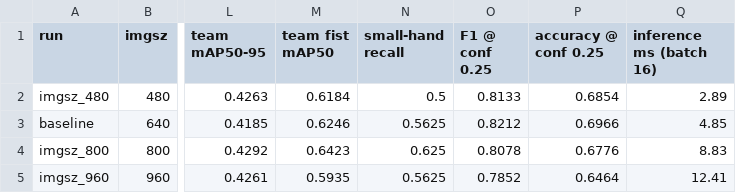
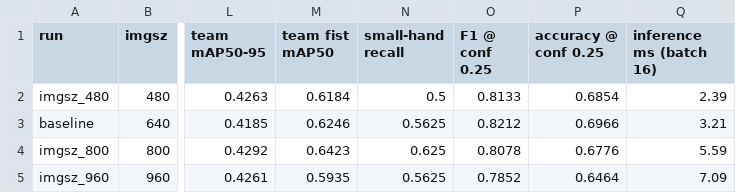
Before and after one commit to Amynguyen2424/Computer-Vision-Project-Group6, a CSV file: results/tuning_imgsz_summary.csv, drawn as a sheet; only a part is shown, gaps mark what is left out; the diff names each change by its address in the sheet, - before the commit and + after, or states it on an @@ line.

```diff
--- a/results/tuning_imgsz_summary.csv
+++ b/results/tuning_imgsz_summary.csv
-Q2 (inference ms (batch 16)): 2.89
+Q2 (inference ms (batch 16)): 2.39
-Q3 (inference ms (batch 16)): 4.85
+Q3 (inference ms (batch 16)): 3.21
-Q4 (inference ms (batch 16)): 8.83
+Q4 (inference ms (batch 16)): 5.59
-Q5 (inference ms (batch 16)): 12.41
+Q5 (inference ms (batch 16)): 7.09
```
Also changed, not shown: 10 other files.
